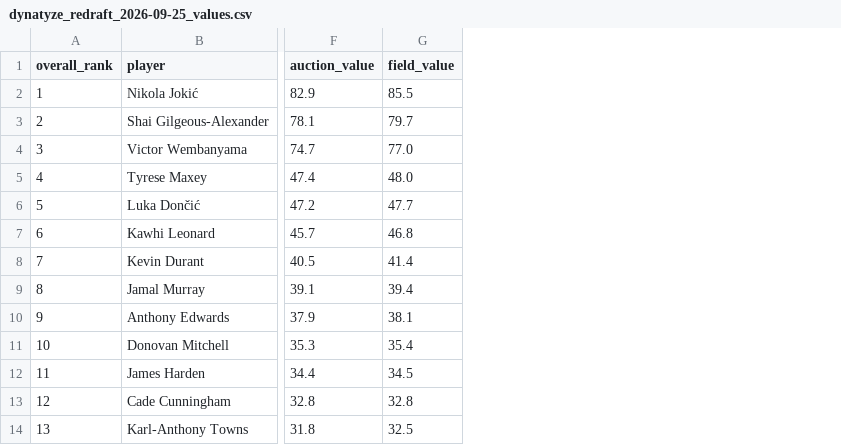
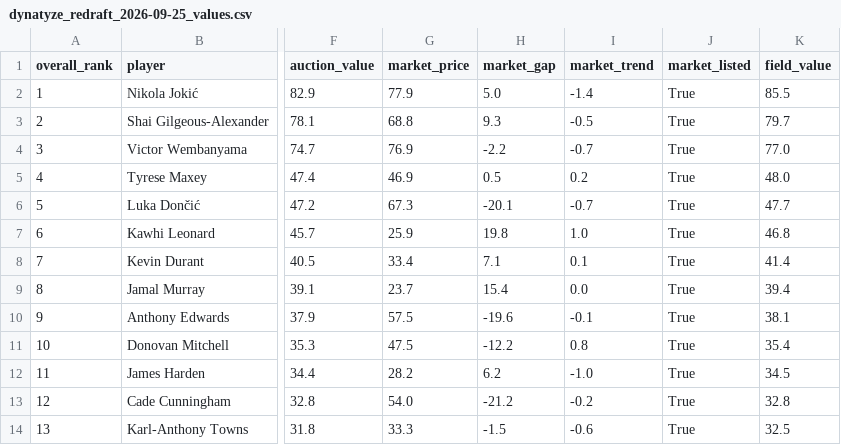
Before and after one commit to haigsant/lost-ranking, a CSV file: output/dynatyze_redraft_2026-09-25_values.csv, drawn as a sheet; only a part is shown, gaps mark what is left out; the diff names each change by its address in the sheet, - before the commit and + after, or states it on an @@ line.

```diff
--- a/output/dynatyze_redraft_2026-09-25_values.csv
+++ b/output/dynatyze_redraft_2026-09-25_values.csv
+column G (market_price), rows 2-14: 77.9 | 68.8 | 76.9 | 46.9 | 67.3 | 25.9 | 33.4 | 23.7 | 57.5 | 47.5 | 28.2 | 54.0 | 33.3
+column H (market_gap), rows 2-14: 5.0 | 9.3 | -2.2 | 0.5 | -20.1 | 19.8 | 7.1 | 15.4 | -19.6 | -12.2 | 6.2 | -21.2 | -1.5
+column I (market_trend), rows 2-14: -1.4 | -0.5 | -0.7 | 0.2 | -0.7 | 1.0 | 0.1 | 0.0 | -0.1 | 0.8 | -1.0 | -0.2 | -0.6
+column J (market_listed), rows 2-14: all True
```
Also changed, not shown: 11 other files.
